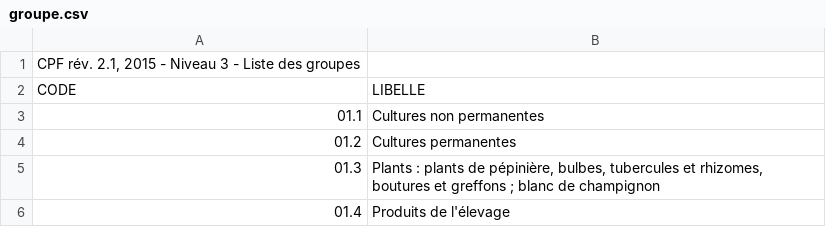
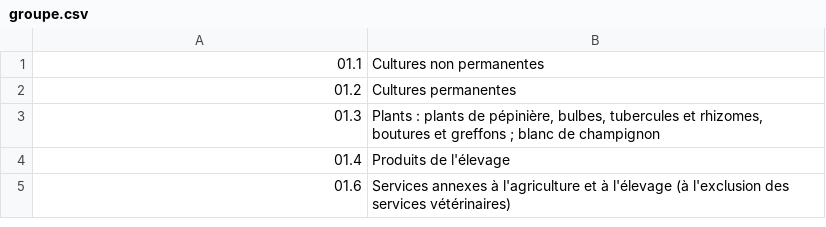
Before and after one commit to maxencebeno/geolocation-ain, a CSV file: web/data/groupe.csv, drawn as a sheet; only a part is shown; the shorter side is filled out with more unchanged rows; the diff names each change by its address in the sheet, - before the commit and + after, or states it on an @@ line.

```diff
--- a/web/data/groupe.csv
+++ b/web/data/groupe.csv
-row 1: CPF rév. 2.1, 2015 - Niveau 3 - Liste des groupes
-row 2: CODE | LIBELLE
```
Also changed, not shown: web/data/classe.csv, web/data/division.csv, 2 other files.
